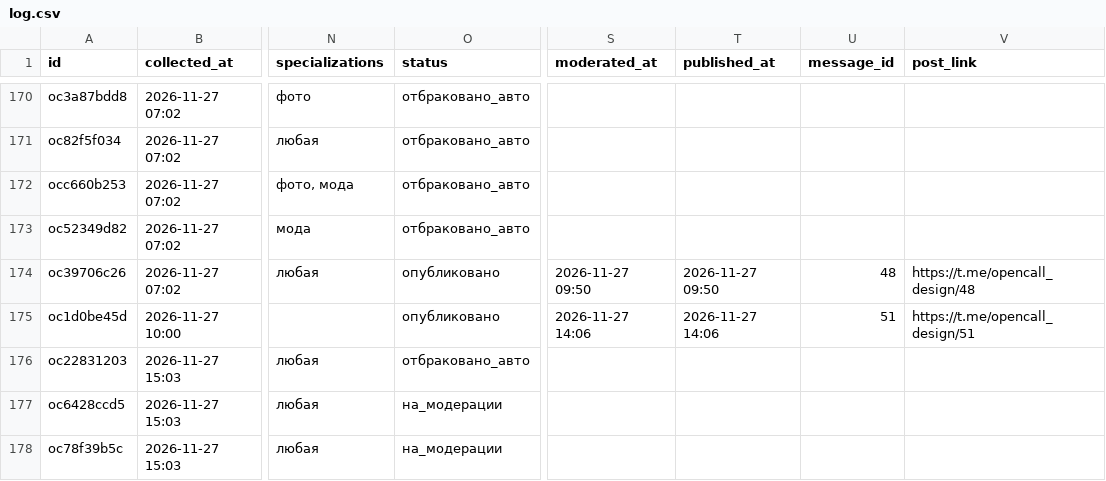
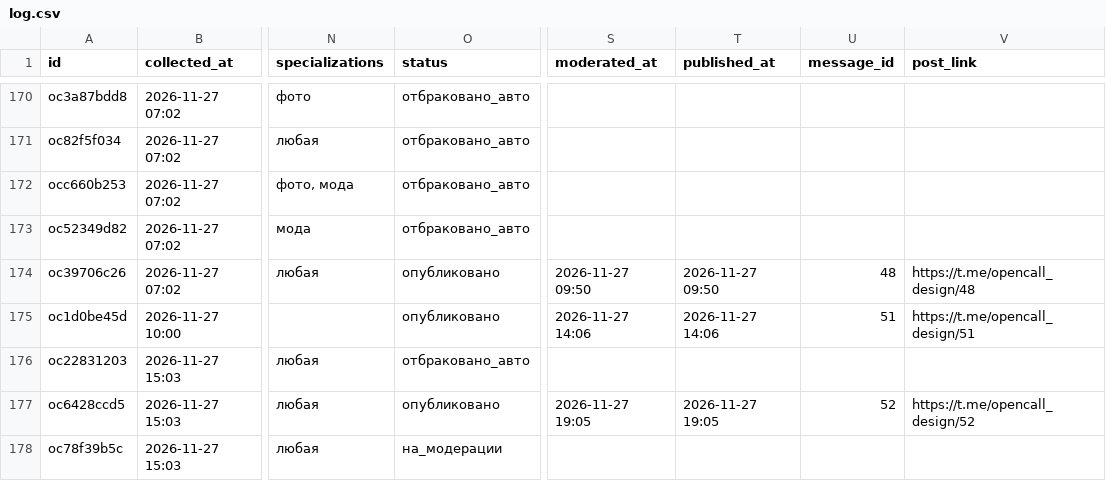
Before and after one commit to SENYANABE/opencall, a CSV file: data/log.csv, drawn as a sheet; only a part is shown, gaps mark what is left out; the diff names each change by its address in the sheet, - before the commit and + after, or states it on an @@ line.

```diff
--- a/data/log.csv
+++ b/data/log.csv
-O177 (status): на_модерации
+O177 (status): опубликовано
-S177 (moderated_at): (empty)
+S177 (moderated_at): 2026-11-27 19:05
-T177 (published_at): (empty)
+T177 (published_at): 2026-11-27 19:05
-U177 (message_id): (empty)
+U177 (message_id): 52
-V177 (post_link): (empty)
+V177 (post_link): https://t.me/opencall_design/52
```
Also changed, not shown: 2 other files.
